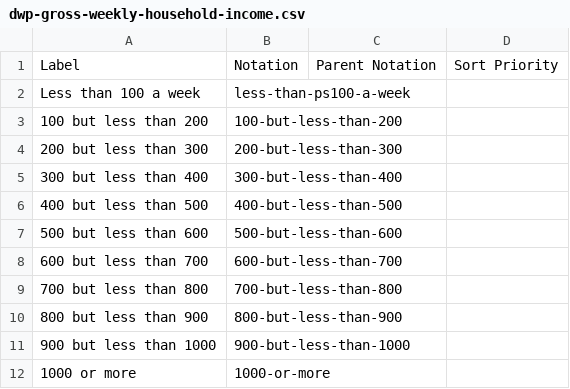
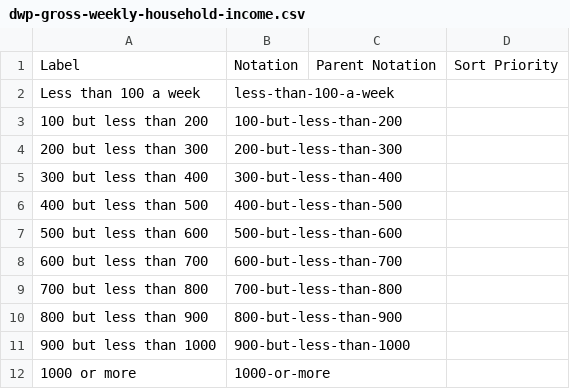
Before and after one commit to GSS-Cogs/family-affordable-housing, a CSV file: reference/codelists/dwp-gross-weekly-household-income.csv, drawn as a sheet.

Commit message:
Update dwp-gross-weekly-household-income.csv
Removing ps

```diff
--- a/reference/codelists/dwp-gross-weekly-household-income.csv
+++ b/reference/codelists/dwp-gross-weekly-household-income.csv
@@ -1,3 +1,3 @@
 Label,Notation,Parent Notation,Sort Priority
-Less than 100 a week,less-than-ps100-a-week,,
+Less than 100 a week,less-than-100-a-week,,
 100 but less than 200,100-but-less-than-200,,
```
